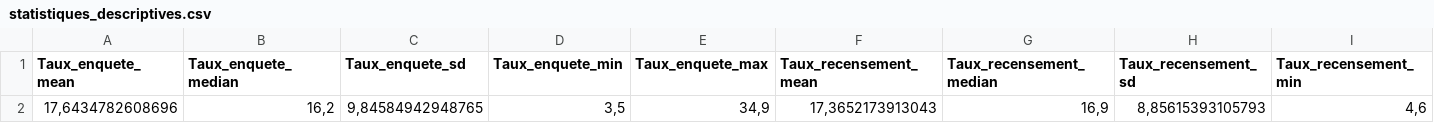
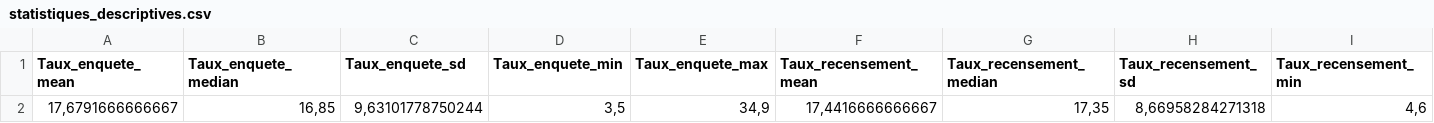
Before and after one commit to Mazzez/R-statistique-TP-2, a CSV file: statistiques_descriptives.csv, drawn as a sheet; only a part is shown; removed rows and columns are numbered as before the commit, all else as after; rows hold the shown columns only; the diff names each change by its address in the sheet, - before the commit and + after, or states it on an @@ line.

```diff
--- a/statistiques_descriptives.csv
+++ b/statistiques_descriptives.csv
-row 2: 17,6434782608696 | 16,2 | 9,84584942948765 | 3,5 | 34,9 | 17,3652173913043 | 16,9 | 8,85615393105793 | 4,6
+row 2: 17,6791666666667 | 16,85 | 9,63101778750244 | 3,5 | 34,9 | 17,4416666666667 | 17,35 | 8,66958284271318 | 4,6
```
Also changed, not shown: pauvrete_complete.csv, pauvrete_par_districts.csv, 10 other files.
